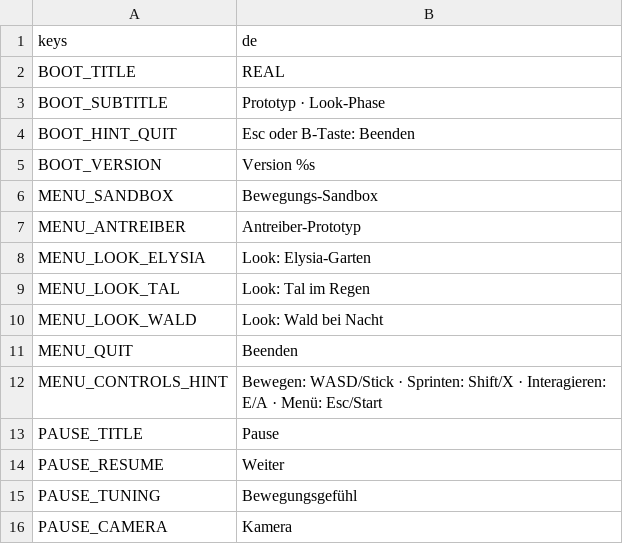
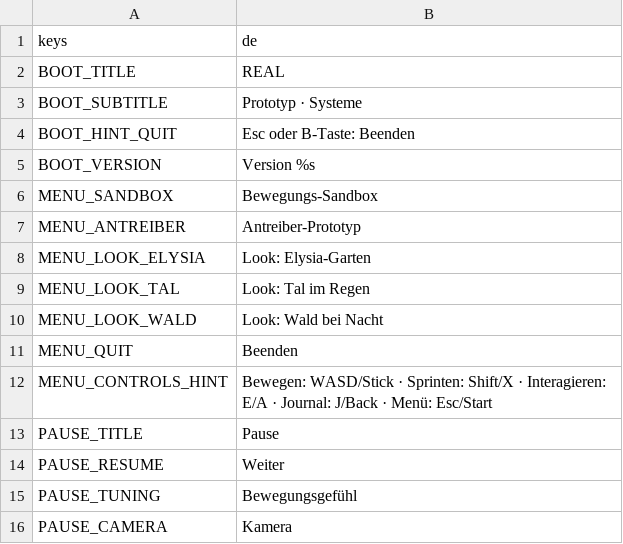
Before and after one commit to Stanzlu/Game, a CSV file: content/locale/ui.csv, drawn as a sheet; only a part is shown; the diff covers the shown part only.

```diff
--- a/content/locale/ui.csv
+++ b/content/locale/ui.csv
@@ -2,3 +2,3 @@ keys,de
 BOOT_TITLE,REAL
-BOOT_SUBTITLE,Prototyp · Look-Phase
+BOOT_SUBTITLE,Prototyp · Systeme
 BOOT_HINT_QUIT,Esc oder B-Taste: Beenden
@@ -11,3 +11,3 @@ MENU_LOOK_WALD,Look: Wald bei Nacht
 MENU_QUIT,Beenden
-MENU_CONTROLS_HINT,Bewegen: WASD/Stick · Sprinten: Shift/X · Interagieren: E/A · Menü: Esc/Start
+MENU_CONTROLS_HINT,Bewegen: WASD/Stick · Sprinten: Shift/X · Interagieren: E/A · Journal: J/Back · Menü: Esc/Start
 PAUSE_TITLE,Pause
```
Also changed, not shown: 80 added rows elsewhere in this file, 34 other files.
